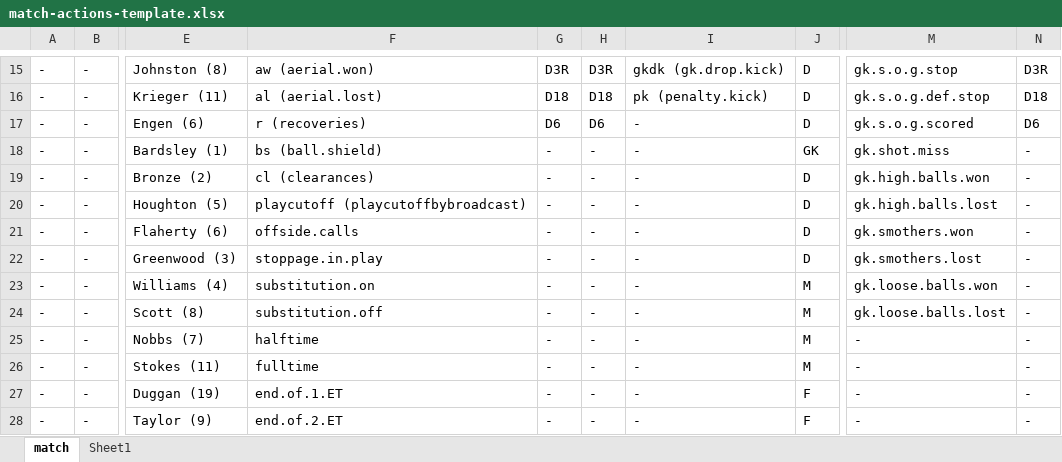
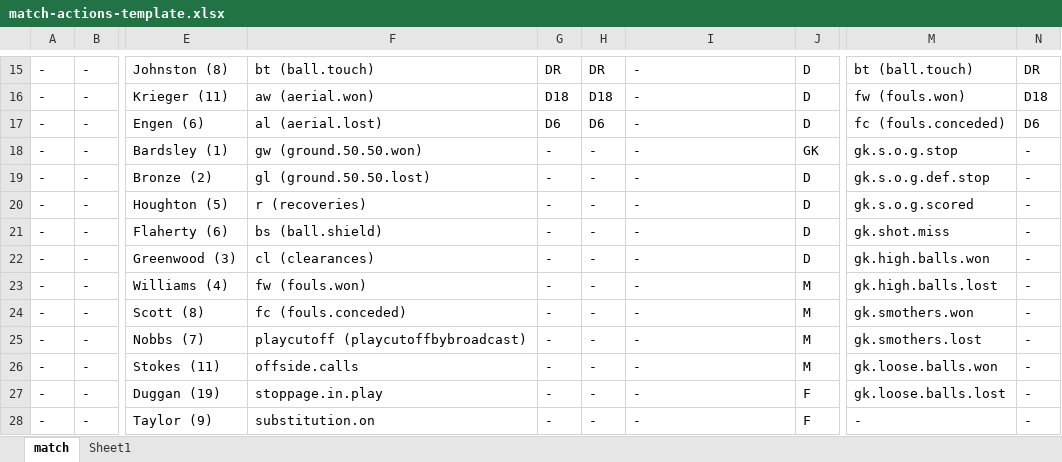
Before and after one commit to alfredomartinezjr/wosostats, an Excel workbook: resources/match-actions-template.xlsx, sheet match, drawn as a sheet; only a part is shown, gaps mark what is left out; values as stored, in another font and other column widths than the file's, no cell formats; the diff covers the shown part only; the diff names each change by its address in the sheet, - before the commit and + after, or states it on an @@ line.

```diff
--- a/resources/match-actions-template.xlsx (sheet match)
+++ b/resources/match-actions-template.xlsx (sheet match)
-F15: aw (aerial.won)
+F15: bt (ball.touch)
-G15: D3R
+G15: DR
-H15: D3R
+H15: DR
-I15: gkdk (gk.drop.kick)
+I15: -
-M15: gk.s.o.g.stop
+M15: bt (ball.touch)
-N15: D3R
+N15: DR
-F16: al (aerial.lost)
+F16: aw (aerial.won)
-I16: pk (penalty.kick)
+I16: -
-M16: gk.s.o.g.def.stop
+M16: fw (fouls.won)
-F17: r (recoveries)
+F17: al (aerial.lost)
-M17: gk.s.o.g.scored
+M17: fc (fouls.conceded)
-F18: bs (ball.shield)
+F18: gw (ground.50.50.won)
-M18: gk.shot.miss
+M18: gk.s.o.g.stop
-F19: cl (clearances)
+F19: gl (ground.50.50.lost)
-M19: gk.high.balls.won
+M19: gk.s.o.g.def.stop
-F20: playcutoff (playcutoffbybroadcast)
+F20: r (recoveries)
-M20: gk.high.balls.lost
+M20: gk.s.o.g.scored
-F21: offside.calls
+F21: bs (ball.shield)
-M21: gk.smothers.won
+M21: gk.shot.miss
-F22: stoppage.in.play
+F22: cl (clearances)
-M22: gk.smothers.lost
+M22: gk.high.balls.won
-F23: substitution.on
+F23: fw (fouls.won)
-M23: gk.loose.balls.won
+M23: gk.high.balls.lost
-F24: substitution.off
+F24: fc (fouls.conceded)
-M24: gk.loose.balls.lost
+M24: gk.smothers.won
-F25: halftime
+F25: playcutoff (playcutoffbybroadcast)
-M25: -
+M25: gk.smothers.lost
-F26: fulltime
+F26: offside.calls
-M26: -
+M26: gk.loose.balls.won
-F27: end.of.1.ET
+F27: stoppage.in.play
-M27: -
+M27: gk.loose.balls.lost
-F28: end.of.2.ET
+F28: substitution.on
```
Also changed, not shown: 68 edited cells elsewhere in this sheet, cell formats.
